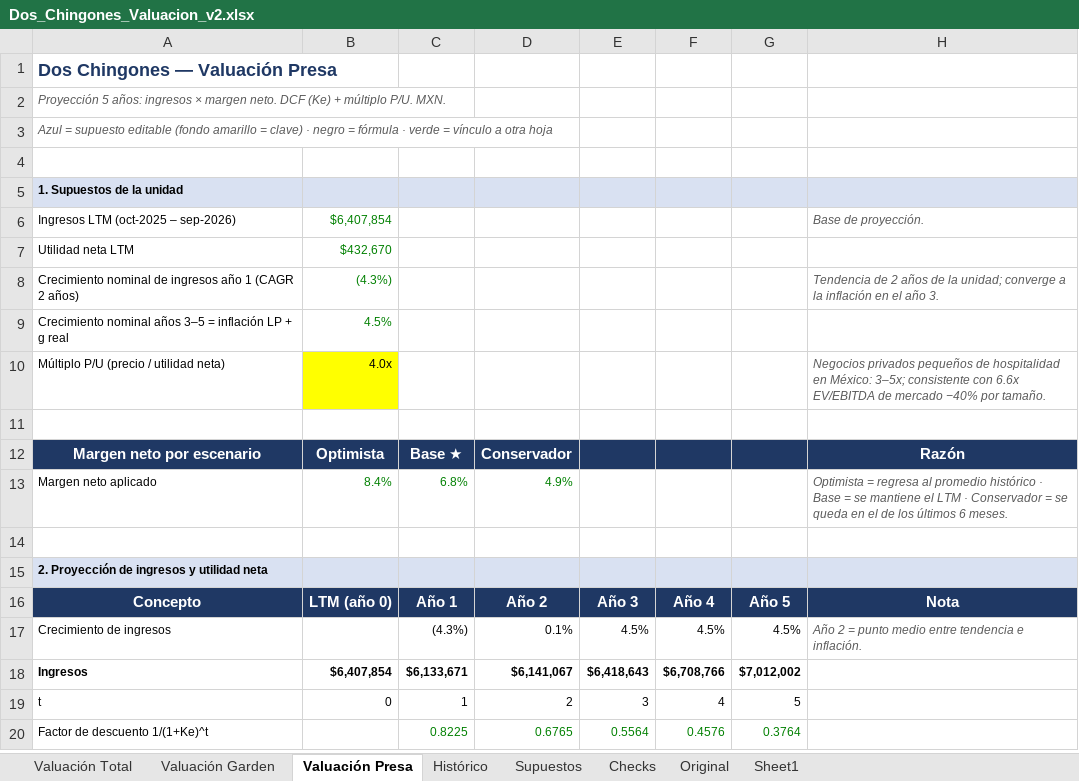
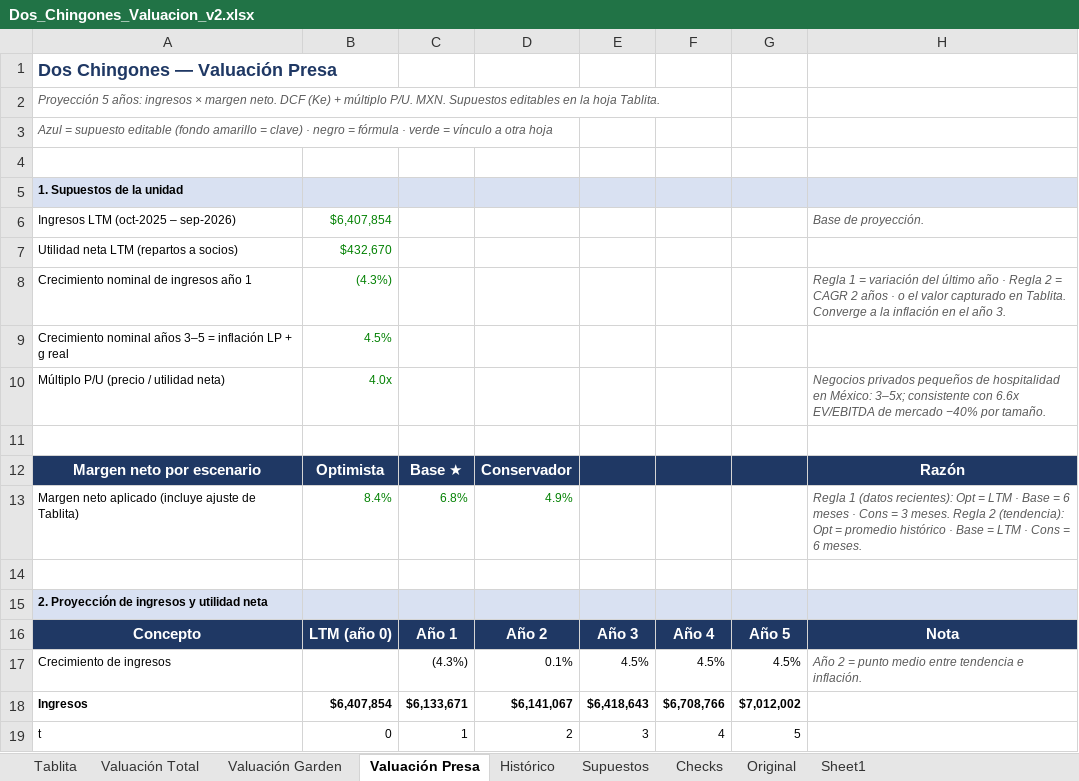
Before and after one commit to ealejandrot-bit/Citizens-bank, an Excel workbook: valuacion/Dos_Chingones_Valuacion_v2.xlsx, sheet Valuación Presa, drawn as a sheet; only a part is shown; the shorter side is filled out with more unchanged rows; values as stored, in another font and other column widths than the file's, no borders; the diff names each change by its address in the sheet, - before the commit and + after, or states it on an @@ line.

```diff
--- a/valuacion/Dos_Chingones_Valuacion_v2.xlsx (sheet Valuación Presa)
+++ b/valuacion/Dos_Chingones_Valuacion_v2.xlsx (sheet Valuación Presa)
+sheet tab: Tablita
-A2: …P/U. MXN.
+A2: …P/U. MXN. Supuestos editables en la hoja Tablita.
-A7: Utilidad neta LTM
+A7: Utilidad neta LTM (repartos a socios)
-A8: Crecimiento nominal de ingresos año 1 (CAGR 2 años)
+A8: Crecimiento nominal de ingresos año 1
-H8: Tendencia de 2 años de la unidad; converge a la…
+H8: Regla 1 = variación del último año · Regla 2 = CAGR 2 años · o el valor capturado en Tablita. Converge a la…
@@ B10 fill: #FFFF00 → none, text colour: black → #008000 @@
-A13: Margen neto aplicado
+A13: Margen neto aplicado (incluye ajuste de Tablita)
-H13: Optimista = regresa al promedio histórico · Base = se mantiene el LTM · Conservador = se queda en el de los últimos 6 meses.
+H13: Regla 1 (datos recientes): Opt = LTM · Base = 6 meses · Cons = 3 meses. Regla 2 (tendencia): Opt = promedio histórico · Base = LTM · Cons = 6 meses.
```
Also changed, not shown: sheet Valuación Garden, sheet Supuestos, formulas that keep their value, 1 other file.
